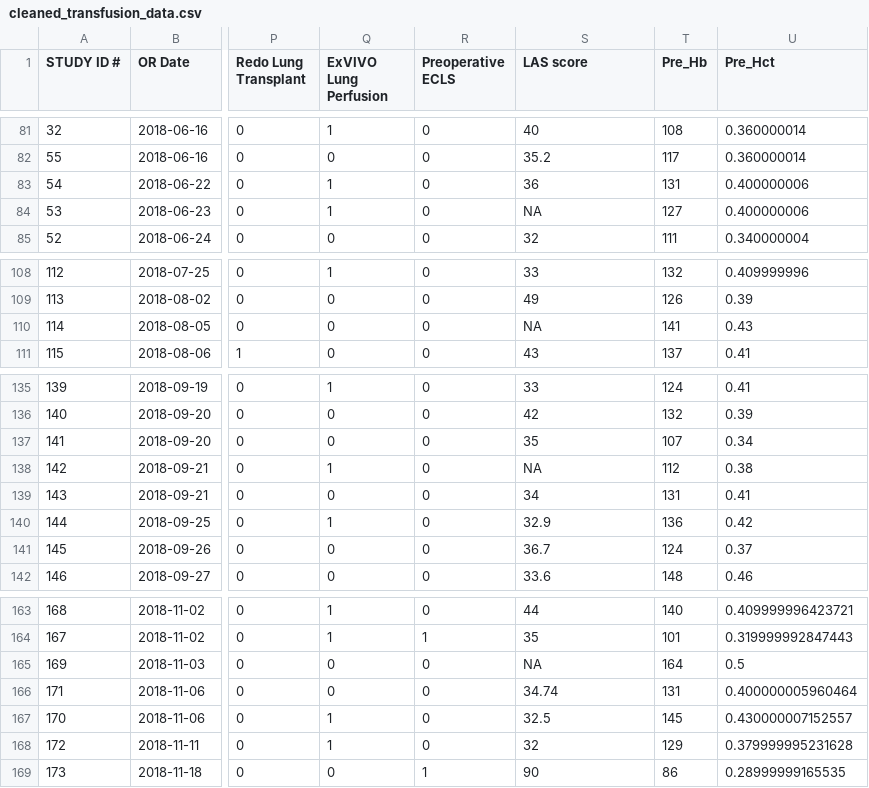
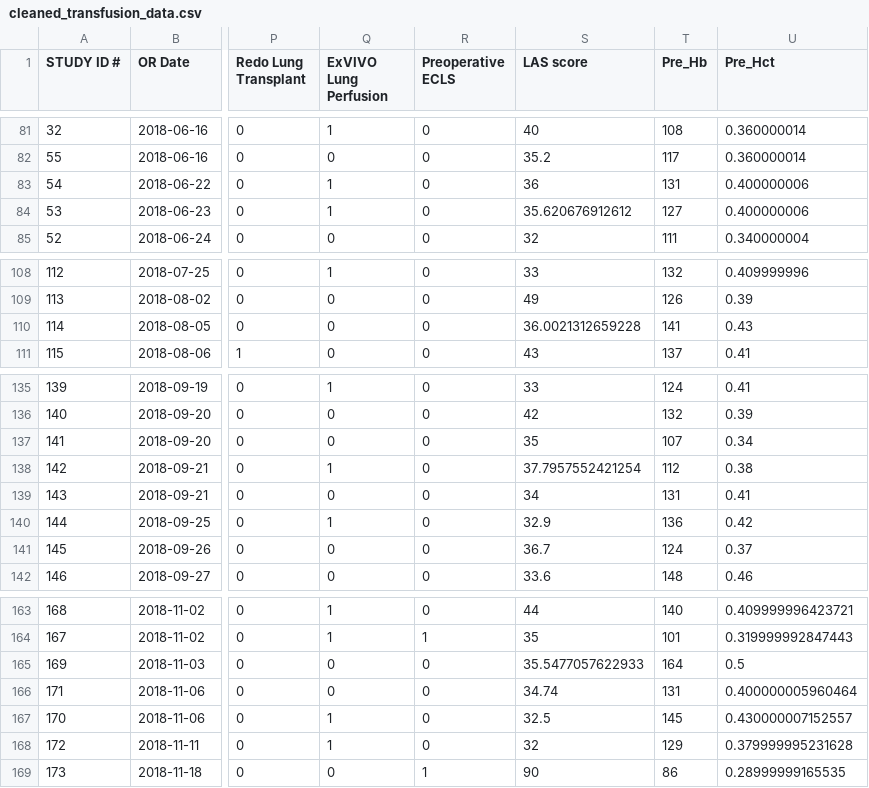
Before and after one commit to RamizK01/DS-IN-HEALTH-2, a CSV file: cleaned_transfusion_data.csv, drawn as a sheet; only a part is shown, gaps mark what is left out; the diff covers the shown part only; the diff names each change by its address in the sheet, - before the commit and + after, or states it on an @@ line.

```diff
--- a/cleaned_transfusion_data.csv
+++ b/cleaned_transfusion_data.csv
-S84 (LAS score): NA
+S84 (LAS score): 35.620676912612
-S110 (LAS score): NA
+S110 (LAS score): 36.0021312659228
-S138 (LAS score): NA
+S138 (LAS score): 37.7957552421254
-S165 (LAS score): NA
+S165 (LAS score): 35.5477057622933
```
Also changed, not shown: 8 edited cells elsewhere in this file, 1 other file.
